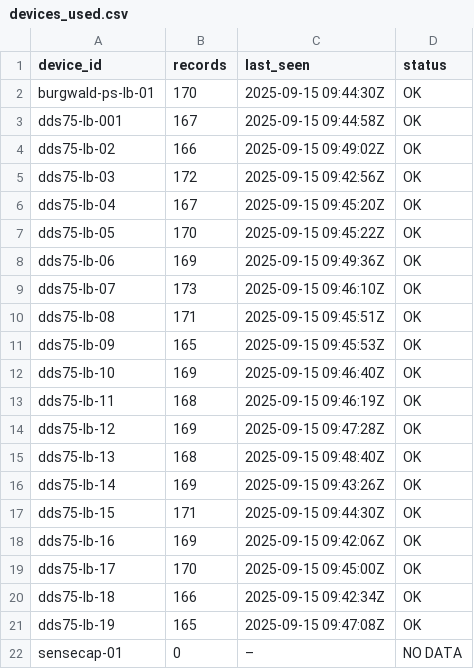
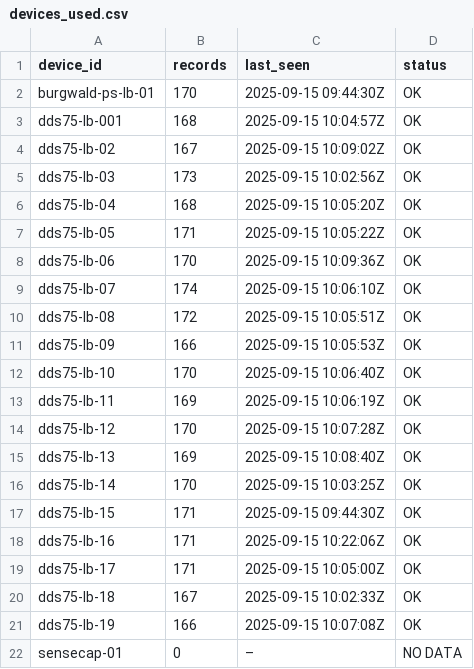
Before and after one commit to gisma/mikrotik-burgwald, a CSV file: docs/assets/devices_used.csv, drawn as a sheet.

Commit message:
update all-devices 2025-09-15T10:22:54Z

```diff
--- a/docs/assets/devices_used.csv
+++ b/docs/assets/devices_used.csv
@@ -2,21 +2,21 @@ device_id,records,last_seen,status
 burgwald-ps-lb-01,170,2025-09-15 09:44:30Z,OK
-dds75-lb-001,167,2025-09-15 09:44:58Z,OK
-dds75-lb-02,166,2025-09-15 09:49:02Z,OK
-dds75-lb-03,172,2025-09-15 09:42:56Z,OK
-dds75-lb-04,167,2025-09-15 09:45:20Z,OK
-dds75-lb-05,170,2025-09-15 09:45:22Z,OK
-dds75-lb-06,169,2025-09-15 09:49:36Z,OK
-dds75-lb-07,173,2025-09-15 09:46:10Z,OK
-dds75-lb-08,171,2025-09-15 09:45:51Z,OK
-dds75-lb-09,165,2025-09-15 09:45:53Z,OK
-dds75-lb-10,169,2025-09-15 09:46:40Z,OK
-dds75-lb-11,168,2025-09-15 09:46:19Z,OK
-dds75-lb-12,169,2025-09-15 09:47:28Z,OK
-dds75-lb-13,168,2025-09-15 09:48:40Z,OK
-dds75-lb-14,169,2025-09-15 09:43:26Z,OK
+dds75-lb-001,168,2025-09-15 10:04:57Z,OK
+dds75-lb-02,167,2025-09-15 10:09:02Z,OK
+dds75-lb-03,173,2025-09-15 10:02:56Z,OK
+dds75-lb-04,168,2025-09-15 10:05:20Z,OK
+dds75-lb-05,171,2025-09-15 10:05:22Z,OK
+dds75-lb-06,170,2025-09-15 10:09:36Z,OK
+dds75-lb-07,174,2025-09-15 10:06:10Z,OK
+dds75-lb-08,172,2025-09-15 10:05:51Z,OK
+dds75-lb-09,166,2025-09-15 10:05:53Z,OK
+dds75-lb-10,170,2025-09-15 10:06:40Z,OK
+dds75-lb-11,169,2025-09-15 10:06:19Z,OK
+dds75-lb-12,170,2025-09-15 10:07:28Z,OK
+dds75-lb-13,169,2025-09-15 10:08:40Z,OK
+dds75-lb-14,170,2025-09-15 10:03:25Z,OK
 dds75-lb-15,171,2025-09-15 09:44:30Z,OK
-dds75-lb-16,169,2025-09-15 09:42:06Z,OK
-dds75-lb-17,170,2025-09-15 09:45:00Z,OK
-dds75-lb-18,166,2025-09-15 09:42:34Z,OK
-dds75-lb-19,165,2025-09-15 09:47:08Z,OK
+dds75-lb-16,171,2025-09-15 10:22:06Z,OK
+dds75-lb-17,171,2025-09-15 10:05:00Z,OK
+dds75-lb-18,167,2025-09-15 10:02:33Z,OK
+dds75-lb-19,166,2025-09-15 10:07:08Z,OK
 sensecap-01,0,–,NO DATA
```
Also changed, not shown: 17 other files.
